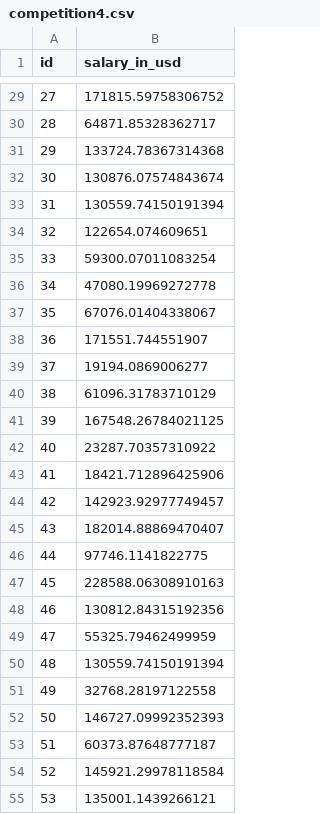
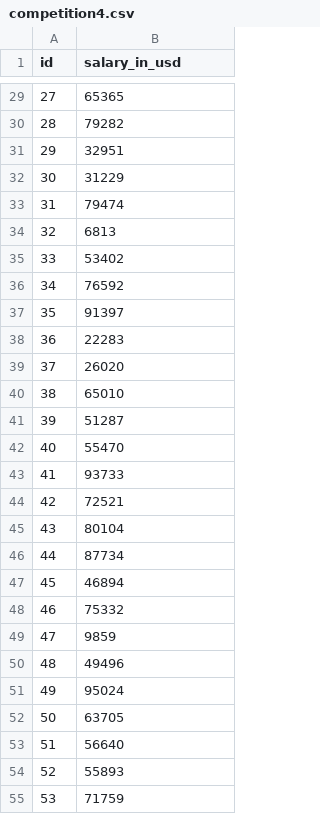
Before and after one commit to AlfonsoUrra/Salary-Competition, a CSV file: src/competition4.csv, drawn as a sheet; only a part is shown, gaps mark what is left out; the diff covers the shown part only.

```diff
--- a/src/competition4.csv
+++ b/src/competition4.csv
@@ -29,27 +29,27 @@ id,salary_in_usd
-27,171815.59758306752
-28,64871.85328362717
-29,133724.78367314368
-30,130876.07574843674
-31,130559.74150191394
-32,122654.074609651
-33,59300.07011083254
-34,47080.19969272778
-35,67076.01404338067
-36,171551.744551907
-37,19194.0869006277
-38,61096.31783710129
-39,167548.26784021125
-40,23287.70357310922
-41,18421.712896425906
-42,142923.92977749457
-43,182014.88869470407
-44,97746.1141822775
-45,228588.06308910163
-46,130812.84315192356
-47,55325.79462499959
-48,130559.74150191394
-49,32768.28197122558
-50,146727.09992352393
-51,60373.87648777187
-52,145921.29978118584
-53,135001.1439266121
+27,65365
+28,79282
+29,32951
+30,31229
+31,79474
+32,6813
+33,53402
+34,76592
+35,91397
+36,22283
+37,26020
+38,65010
+39,51287
+40,55470
+41,93733
+42,72521
+43,80104
+44,87734
+45,46894
+46,75332
+47,9859
+48,49496
+49,95024
+50,63705
+51,56640
+52,55893
+53,71759
```
Also changed, not shown: 80 edited cells elsewhere in this file, 10 other files.
